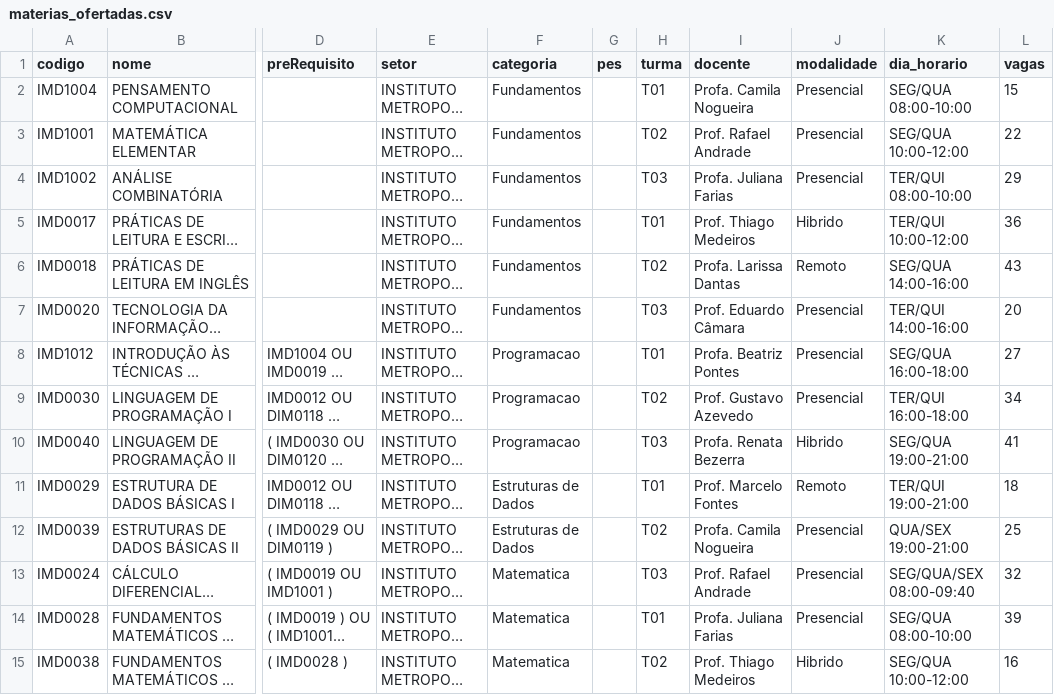
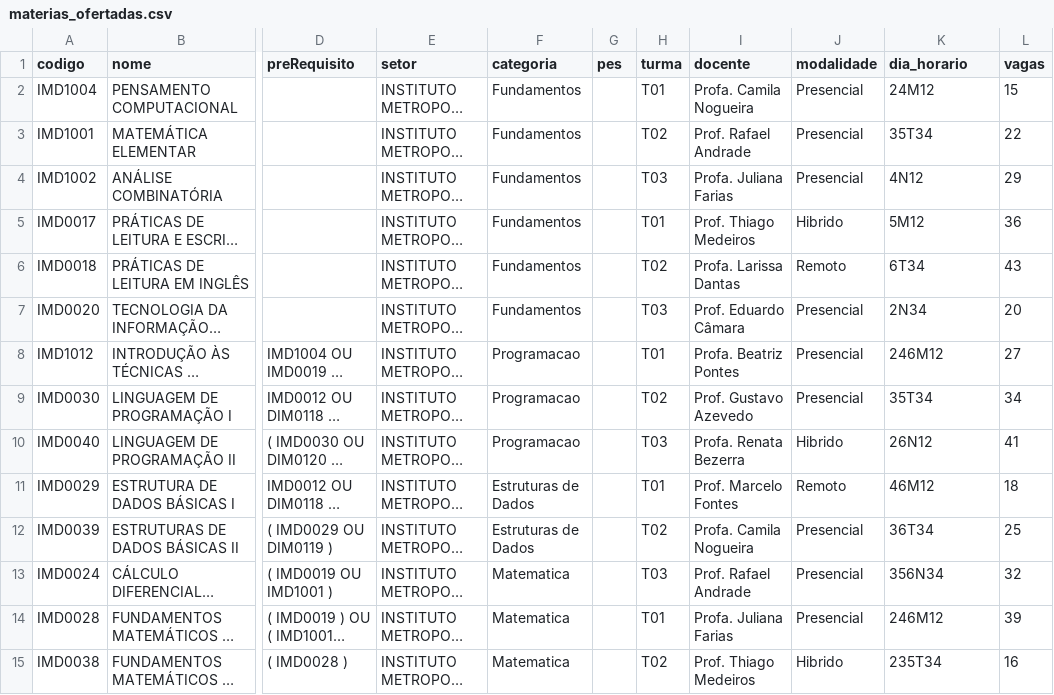
Before and after one commit to cleziojr/atividade_1_ia_agentica, a CSV file: dados/materias_ofertadas.csv, drawn as a sheet; only a part is shown, gaps mark what is left out; long unchanged cells end in …; the diff covers the shown part only; the diff names each change by its address in the sheet, - before the commit and + after, or states it on an @@ line.

Commit message:
fix: usa notacao real de horario do SIGAA nas materias ofertadas
Troca o horario mockado por codigo real de dia+turno+slot (ex: 24M12),
casando a quantidade de dias com a carga horaria da disciplina.

```diff
--- a/dados/materias_ofertadas.csv
+++ b/dados/materias_ofertadas.csv
-K2 (dia_horario): SEG/QUA 08:00-10:00
+K2 (dia_horario): 24M12
-K3 (dia_horario): SEG/QUA 10:00-12:00
+K3 (dia_horario): 35T34
-K4 (dia_horario): TER/QUI 08:00-10:00
+K4 (dia_horario): 4N12
-K5 (dia_horario): TER/QUI 10:00-12:00
+K5 (dia_horario): 5M12
-K6 (dia_horario): SEG/QUA 14:00-16:00
+K6 (dia_horario): 6T34
-K7 (dia_horario): TER/QUI 14:00-16:00
+K7 (dia_horario): 2N34
-K8 (dia_horario): SEG/QUA 16:00-18:00
+K8 (dia_horario): 246M12
-K9 (dia_horario): TER/QUI 16:00-18:00
+K9 (dia_horario): 35T34
-K10 (dia_horario): SEG/QUA 19:00-21:00
+K10 (dia_horario): 26N12
-K11 (dia_horario): TER/QUI 19:00-21:00
+K11 (dia_horario): 46M12
-K12 (dia_horario): QUA/SEX 19:00-21:00
+K12 (dia_horario): 36T34
-K13 (dia_horario): SEG/QUA/SEX 08:00-09:40
+K13 (dia_horario): 356N34
-K14 (dia_horario): SEG/QUA 08:00-10:00
+K14 (dia_horario): 246M12
-K15 (dia_horario): SEG/QUA 10:00-12:00
+K15 (dia_horario): 235T34
```
Also changed, not shown: 66 edited cells elsewhere in this file.
